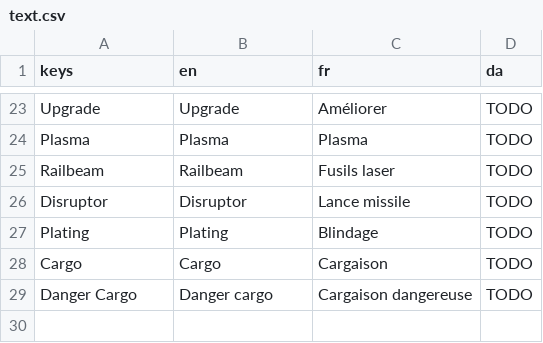
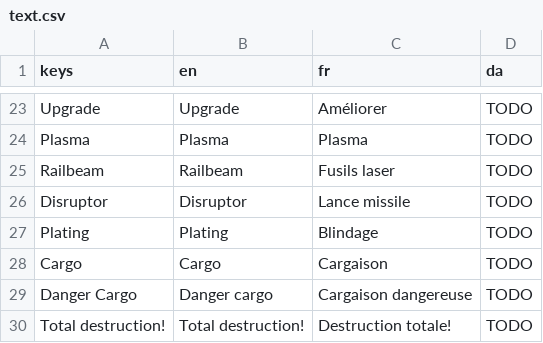
Before and after one commit to colinbellino/ludum-dare-53, a CSV file: assets/locale/text.csv, drawn as a sheet; only a part is shown, gaps mark what is left out.

Commit message:
Total destruction!

```diff
--- a/assets/locale/text.csv
+++ b/assets/locale/text.csv
@@ -29 +29,2 @@ Cargo,Cargo,Cargaison,TODO
 Danger Cargo,Danger cargo,Cargaison dangereuse,TODO
+Total destruction!,Total destruction!,Destruction totale!,TODO
```
Also changed, not shown: 3 other files.
